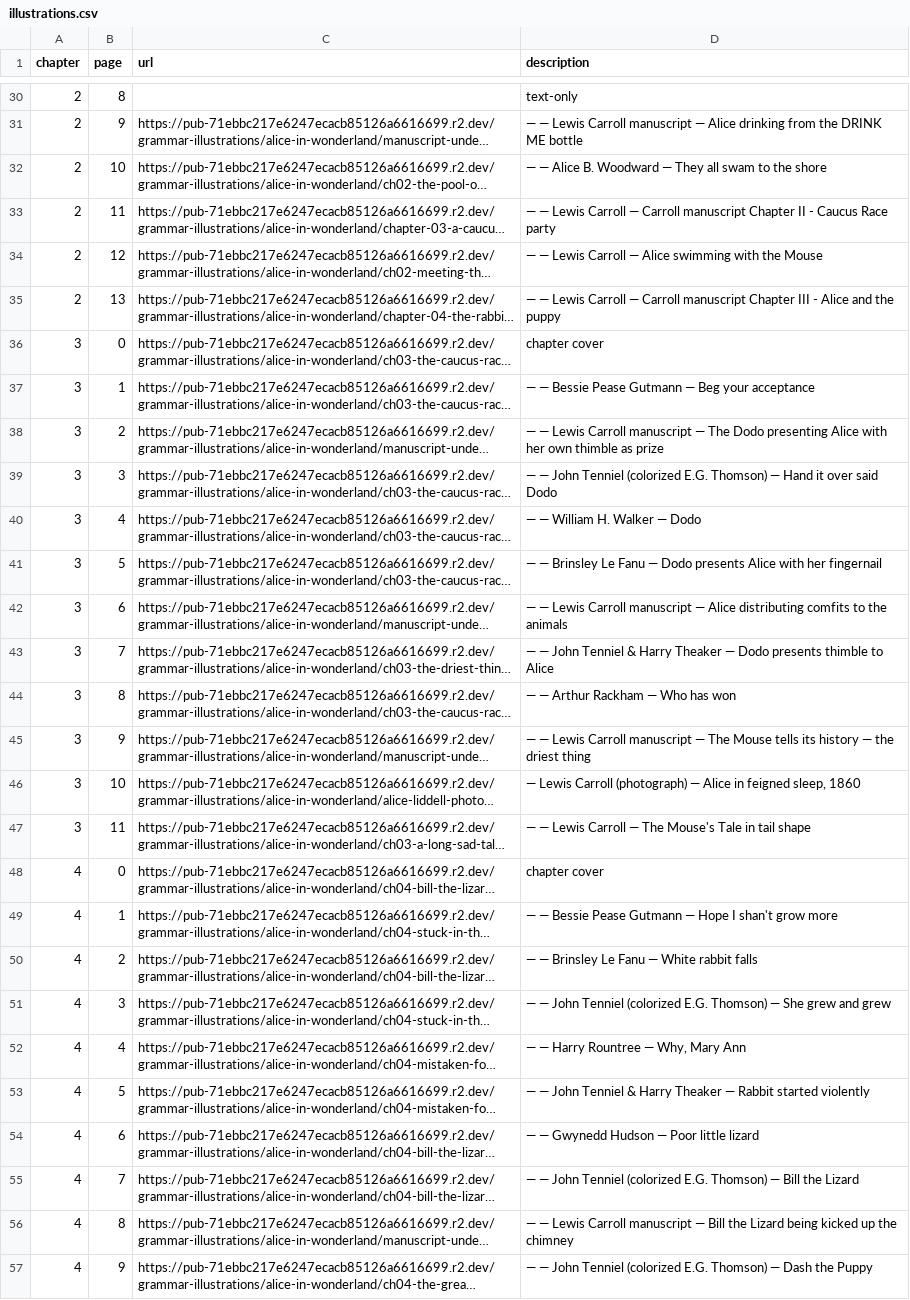
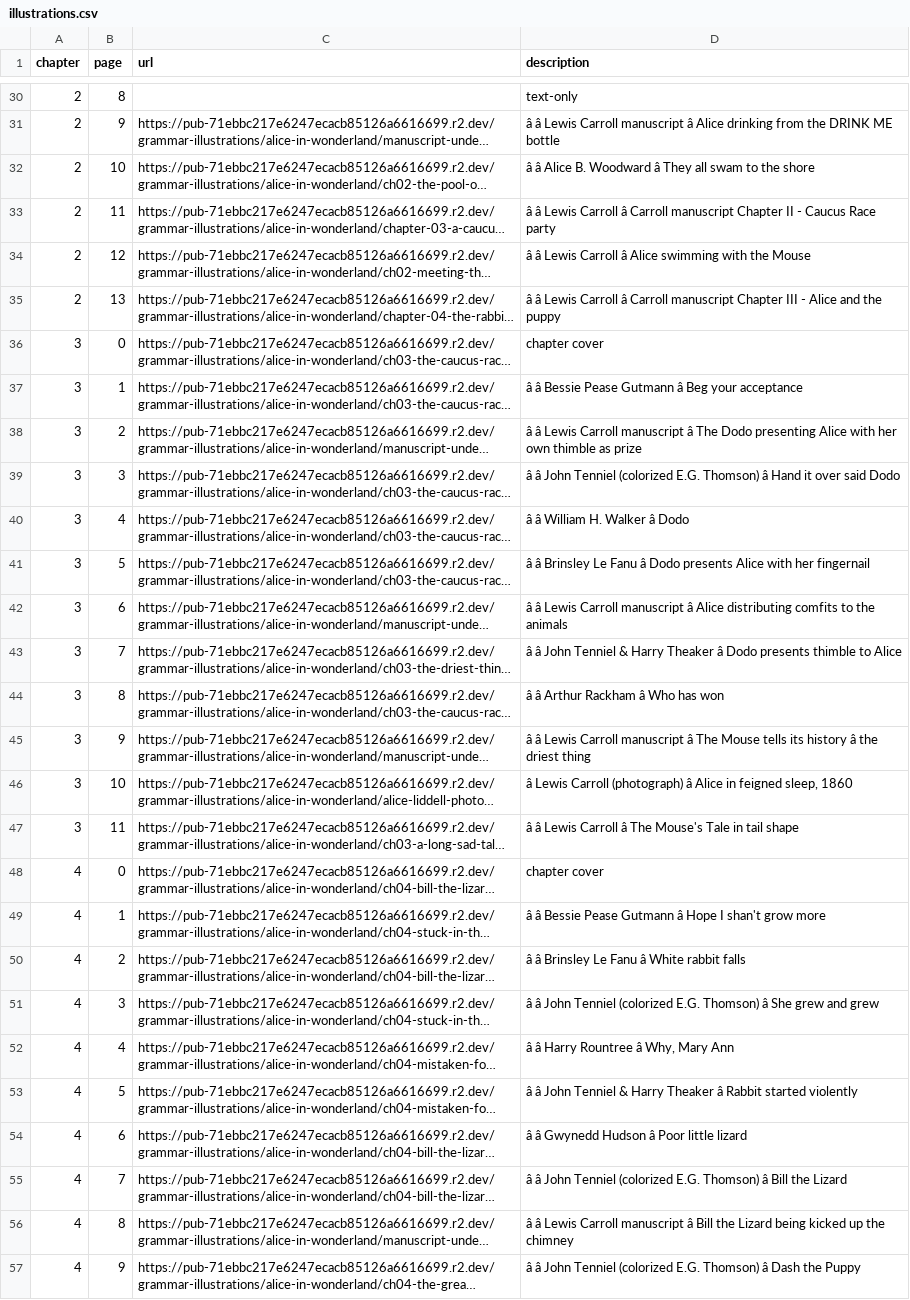
Before and after one commit to PlayfulProcess/recursive-kids-stories-club, a CSV file: books/alice-in-wonderland/illustrations.csv, drawn as a sheet; only a part is shown, gaps mark what is left out; long unchanged cells end in …; the diff covers the shown part only; the diff names each change by its address in the sheet, - before the commit and + after, or states it on an @@ line.

```diff
--- a/books/alice-in-wonderland/illustrations.csv
+++ b/books/alice-in-wonderland/illustrations.csv
-D31 (description): — — Lewis Carroll manuscript — Alice drinking…
+D31 (description): â â Lewis Carroll manuscript â Alice drinking…
-D32 (description): — — Alice B. Woodward — They all…
+D32 (description): â â Alice B. Woodward â They all…
-D33 (description): — — Lewis Carroll — Carroll manuscript…
+D33 (description): â â Lewis Carroll â Carroll manuscript…
-D34 (description): — — Lewis Carroll — Alice swimming…
+D34 (description): â â Lewis Carroll â Alice swimming…
-D35 (description): — — Lewis Carroll — Carroll manuscript…
+D35 (description): â â Lewis Carroll â Carroll manuscript…
-D37 (description): — — Bessie Pease Gutmann — Beg your…
+D37 (description): â â Bessie Pease Gutmann â Beg your…
-D38 (description): — — Lewis Carroll manuscript — The Dodo…
+D38 (description): â â Lewis Carroll manuscript â The Dodo…
-D39 (description): — — John Tenniel (colorized E.G. Thomson) — Hand it…
+D39 (description): â â John Tenniel (colorized E.G. Thomson) â Hand it…
-D40 (description): — — William H. Walker — Dodo
+D40 (description): â â William H. Walker â Dodo
-D41 (description): — — Brinsley Le Fanu — Dodo presents…
+D41 (description): â â Brinsley Le Fanu â Dodo presents…
-D42 (description): — — Lewis Carroll manuscript — Alice distributing…
+D42 (description): â â Lewis Carroll manuscript â Alice distributing…
-D43 (description): — — John Tenniel & Harry Theaker — Dodo presents…
+D43 (description): â â John Tenniel & Harry Theaker â Dodo presents…
-D44 (description): — — Arthur Rackham — Who has won
+D44 (description): â â Arthur Rackham â Who has won
-D45 (description): — — Lewis Carroll manuscript — The Mouse tells its history — the driest…
+D45 (description): â â Lewis Carroll manuscript â The Mouse tells its history â the driest…
-D46 (description): — Lewis Carroll (photograph) — Alice in…
+D46 (description): â Lewis Carroll (photograph) â Alice in…
-D47 (description): — — Lewis Carroll — The Mouse's…
+D47 (description): â â Lewis Carroll â The Mouse's…
-D49 (description): — — Bessie Pease Gutmann — Hope I…
+D49 (description): â â Bessie Pease Gutmann â Hope I…
-D50 (description): — — Brinsley Le Fanu — White rabbit falls
+D50 (description): â â Brinsley Le Fanu â White rabbit falls
-D51 (description): — — John Tenniel (colorized E.G. Thomson) — She grew…
+D51 (description): â â John Tenniel (colorized E.G. Thomson) â She grew…
-D52 (description): — — Harry Rountree — Why, Mary Ann
+D52 (description): â â Harry Rountree â Why, Mary Ann
-D53 (description): — — John Tenniel & Harry Theaker — Rabbit started…
+D53 (description): â â John Tenniel & Harry Theaker â Rabbit started…
-D54 (description): — — Gwynedd Hudson — Poor little lizard
+D54 (description): â â Gwynedd Hudson â Poor little lizard
-D55 (description): — — John Tenniel (colorized E.G. Thomson) — Bill the…
+D55 (description): â â John Tenniel (colorized E.G. Thomson) â Bill the…
-D56 (description): — — Lewis Carroll manuscript — Bill the…
+D56 (description): â â Lewis Carroll manuscript â Bill the…
-D57 (description): — — John Tenniel (colorized E.G. Thomson) — Dash the…
+D57 (description): â â John Tenniel (colorized E.G. Thomson) â Dash the…
```
Also changed, not shown: 110 edited cells elsewhere in this file.
